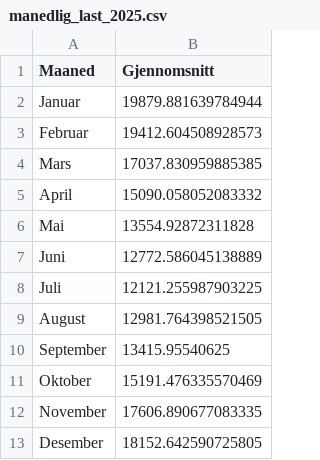
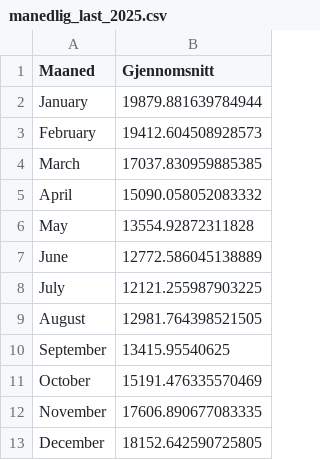
Before and after one commit to Sander-sto/ELK330_2026_SBS, a CSV file: Results/manedlig_last_2025.csv, drawn as a sheet.

```diff
--- a/Results/manedlig_last_2025.csv
+++ b/Results/manedlig_last_2025.csv
@@ -1,13 +1,13 @@
 Maaned,Gjennomsnitt
-Januar,19879.881639784944
-Februar,19412.604508928573
-Mars,17037.830959885385
+January,19879.881639784944
+February,19412.604508928573
+March,17037.830959885385
 April,15090.058052083332
-Mai,13554.92872311828
-Juni,12772.586045138889
-Juli,12121.255987903225
+May,13554.92872311828
+June,12772.586045138889
+July,12121.255987903225
 August,12981.764398521505
 September,13415.95540625
-Oktober,15191.476335570469
+October,15191.476335570469
 November,17606.890677083335
-Desember,18152.642590725805
+December,18152.642590725805
```
Also changed, not shown: 2 other files.
